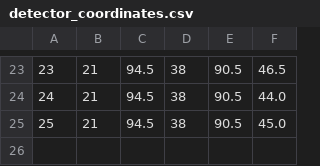
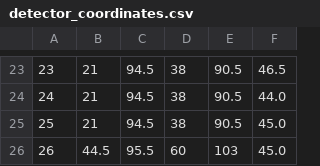
Before and after one commit to BlaineHeffron/HFIR_BG_Analysis, a CSV file: db/detector_coordinates.csv, drawn as a sheet; only a part is shown, gaps mark what is left out.

```diff
--- a/db/detector_coordinates.csv
+++ b/db/detector_coordinates.csv
@@ -25 +25,2 @@
 25,21,94.5,38,90.5,45.0
+26,44.5,95.5,60,103,45.0
```
Also changed, not shown: 1 other file.
